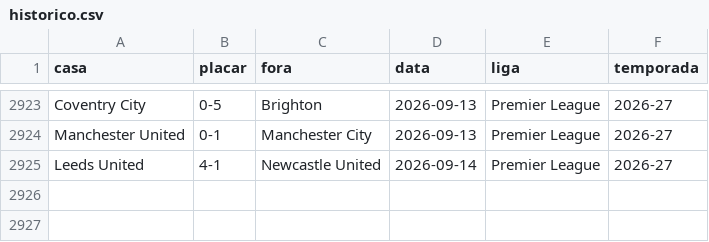
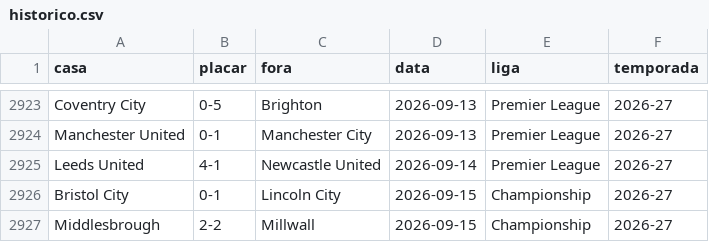
Before and after one commit to AlexTorres10/bbi-placares, a CSV file: data/historico.csv, drawn as a sheet; only a part is shown, gaps mark what is left out.

```diff
--- a/data/historico.csv
+++ b/data/historico.csv
@@ -2925 +2925,3 @@ Manchester United,0-1,Manchester City,2026-09-13,Premier League,2026-27
 Leeds United,4-1,Newcastle United,2026-09-14,Premier League,2026-27
+Bristol City,0-1,Lincoln City,2026-09-15,Championship,2026-27
+Middlesbrough,2-2,Millwall,2026-09-15,Championship,2026-27
```
Also changed, not shown: data/posicoes.csv, 1 other file.
